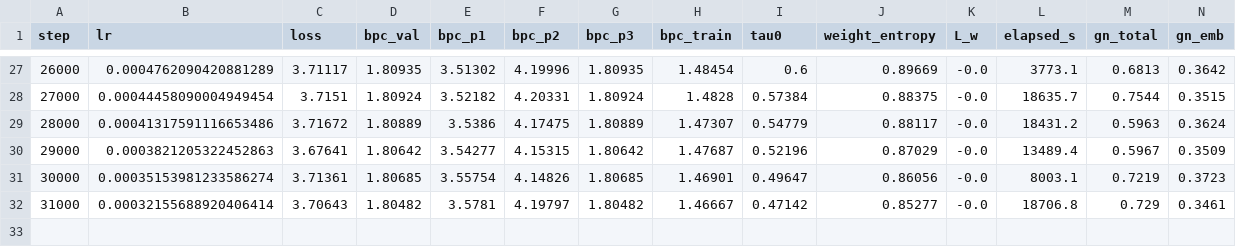
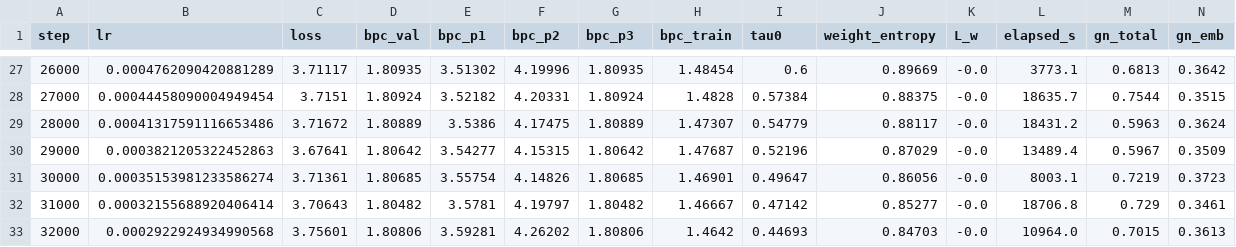
Before and after one commit to Tolu23456/IECNN, a CSV file: results/train_e11b_no_trust_seed0.csv, drawn as a sheet; only a part is shown, gaps mark what is left out; rows hold the shown columns only; the diff names each change by its address in the sheet, - before the commit and + after, or states it on an @@ line.

```diff
--- a/results/train_e11b_no_trust_seed0.csv
+++ b/results/train_e11b_no_trust_seed0.csv
+row 33: 32000 | 0.0002922924934990568 | 3.75601 | 1.80806 | 3.59281 | 4.26202 | 1.80806 | 1.4642 | 0.44693 | 0.84703 | -0.0 | 10964.0 | 0.7015 | 0.3613
```
